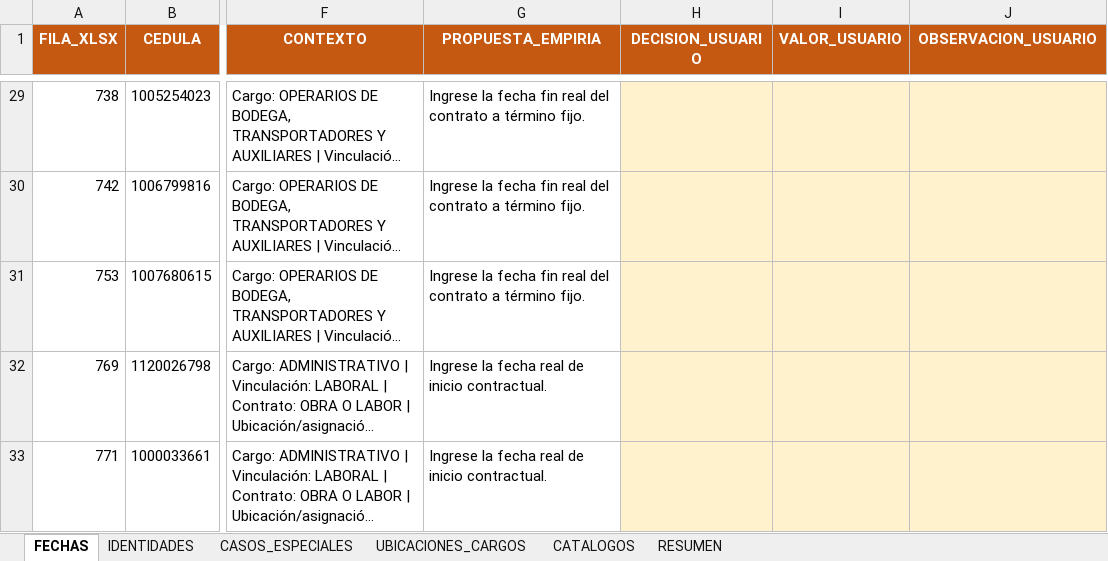
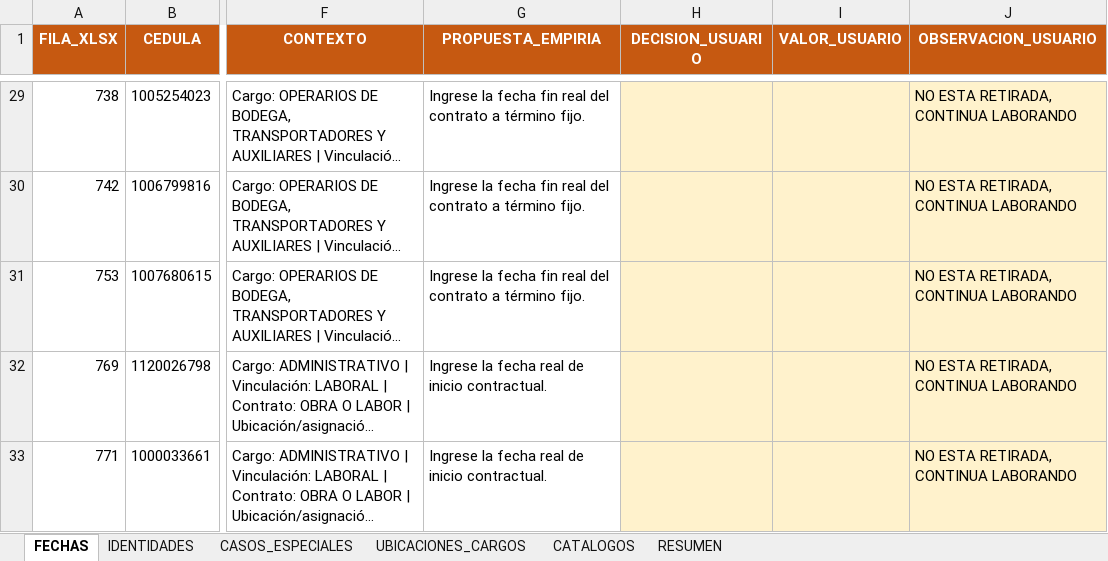
Before and after one commit to Danieltorrado1/v2, an Excel workbook: reports/DECISIONES_FINALES_PERSONAL_META26.xlsx, sheet FECHAS, drawn as a sheet; only a part is shown, gaps mark what is left out; long unchanged cells end in …; values as stored, in another font and other column widths than the file's, no borders; the diff covers the shown part only; the diff names each change by its address in the sheet, - before the commit and + after, or states it on an @@ line.

```diff
--- a/reports/DECISIONES_FINALES_PERSONAL_META26.xlsx (sheet FECHAS)
+++ b/reports/DECISIONES_FINALES_PERSONAL_META26.xlsx (sheet FECHAS)
-J29:J33 (OBSERVACION_USUARIO): (empty)
+J29:J33 (OBSERVACION_USUARIO): NO ESTA RETIRADA, CONTINUA LABORANDO
```
Also changed, not shown: 45 edited cells elsewhere in this sheet, 58 other files.
